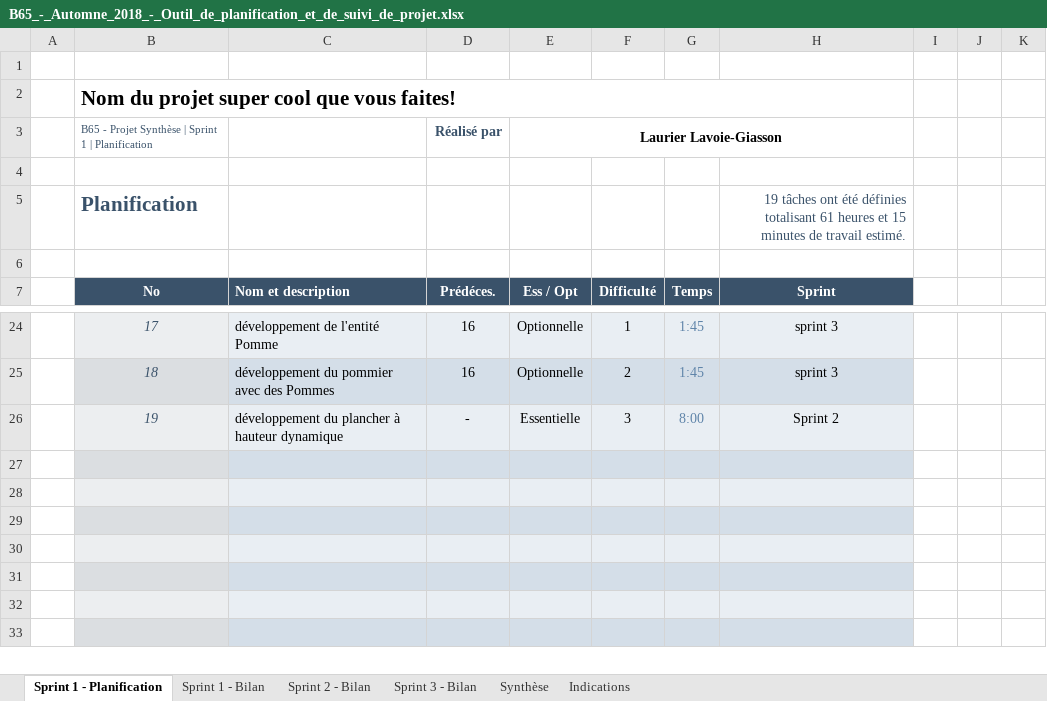
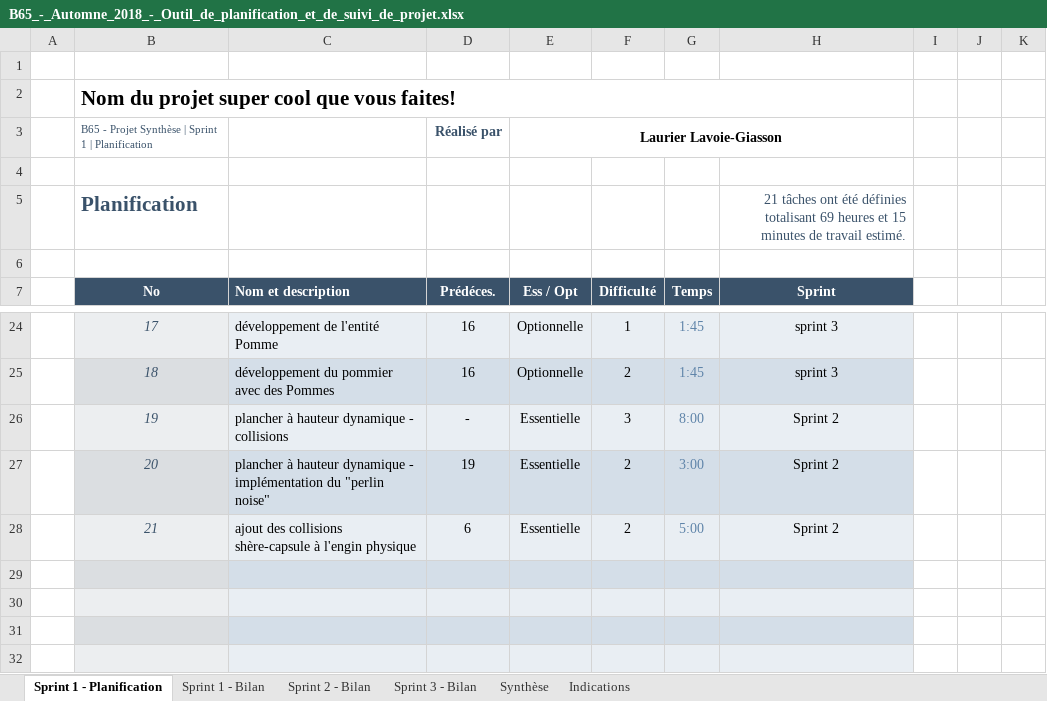
Before and after one commit to the-zucc/coureur-de-bois, an Excel workbook: B65_-_Automne_2018_-_Outil_de_planification_et_de_suivi_de_projet.xlsx, sheet Sprint 1 - Planification, drawn as a sheet; only a part is shown, gaps mark what is left out; the shorter side is filled out with more unchanged rows; values as stored, in another font and other column widths than the file's, no borders; conditional formats not drawn; the diff names each change by its address in the sheet, - before the commit and + after, or states it on an @@ line.

```diff
--- a/B65_-_Automne_2018_-_Outil_de_planification_et_de_suivi_de_projet.xlsx (sheet Sprint 1 - Planification)
+++ b/B65_-_Automne_2018_-_Outil_de_planification_et_de_suivi_de_projet.xlsx (sheet Sprint 1 - Planification)
-H5 (Sprint): 19 tâches ont été définies totalisant 61 heures et…
+H5 (Sprint): 21 tâches ont été définies totalisant 69 heures et…
-C26 (Nom et description): développement du plancher à hauteur dynamique
+C26 (Nom et description): plancher à hauteur dynamique - collisions
-row 27: (empty)
+row 27:  | 20 | plancher à hauteur dynamique - implémentation du "perlin noise" | 19 | Essentielle | 2 | 3:00 | Sprint 2
-row 28: (empty)
+row 28:  | 21 | ajout des collisions shère-capsule à l'engin physique | 6 | Essentielle | 2 | 5:00 | Sprint 2
```
Also changed, not shown: sheet Synthèse, sheet Sprint 2 - Bilan, sheet Sprint 3 - Bilan, sheet Sprint 1 - Bilan, hidden cells, charts or pictures, 4 other files.
